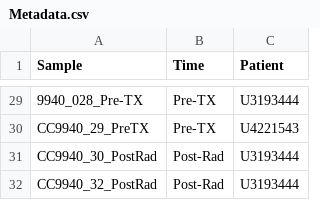
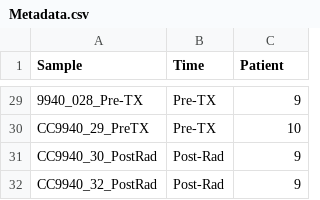
Before and after one commit to EthanB-no/no_Immunity, a CSV file: Data/Metadata.csv, drawn as a sheet; only a part is shown, gaps mark what is left out; the diff covers the shown part only.

```diff
--- a/Data/Metadata.csv
+++ b/Data/Metadata.csv
@@ -29,4 +29,4 @@ Sample,Time,Patient
-9940_028_Pre-TX,Pre-TX,U3193444
-CC9940_29_PreTX,Pre-TX,U4221543
-CC9940_30_PostRad,Post-Rad,U3193444
-CC9940_32_PostRad,Post-Rad,U3193444
+9940_028_Pre-TX,Pre-TX,9
+CC9940_29_PreTX,Pre-TX,10
+CC9940_30_PostRad,Post-Rad,9
+CC9940_32_PostRad,Post-Rad,9
```
Also changed, not shown: 27 edited cells elsewhere in this file, 3 other files.
